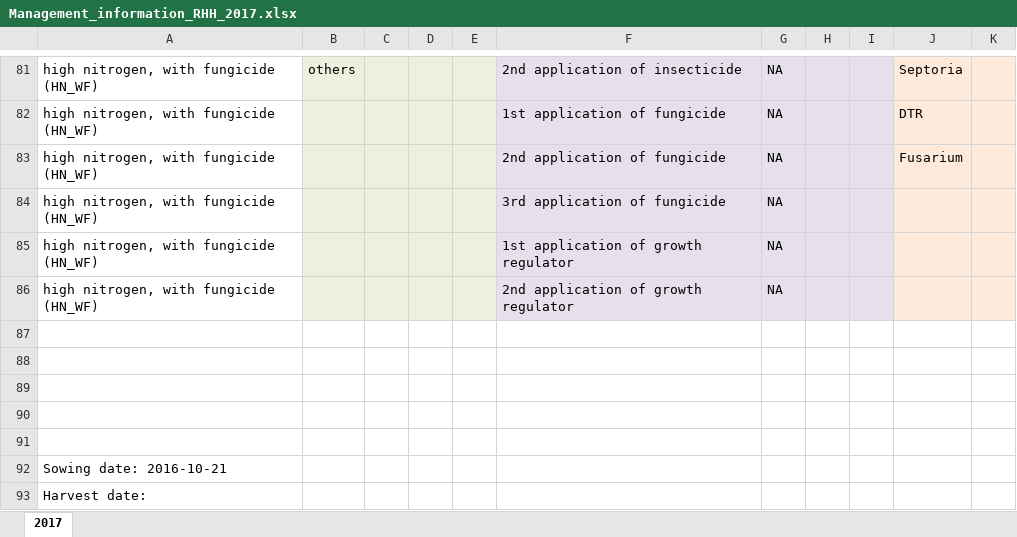
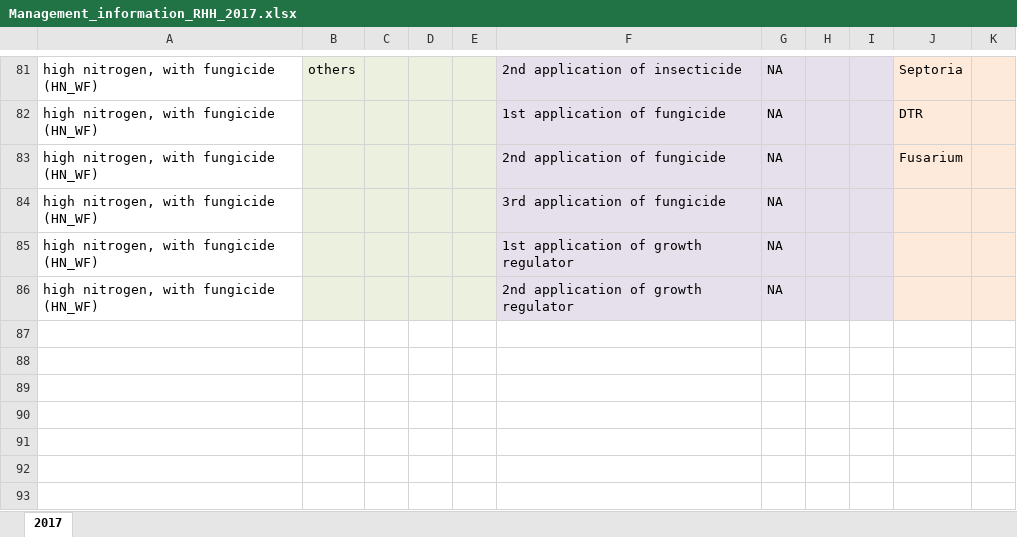
Before and after one commit to tillrose/BRIWECS_Data_Publication, an Excel workbook: data/management/Management_information_RHH_2017.xlsx, sheet 2017, drawn as a sheet; only a part is shown, gaps mark what is left out; values as stored, in another font and other column widths than the file's, no borders; the diff names each change by its address in the sheet, - before the commit and + after, or states it on an @@ line.

Commit message:
Fixed typo

```diff
--- a/data/management/Management_information_RHH_2017.xlsx (sheet 2017)
+++ b/data/management/Management_information_RHH_2017.xlsx (sheet 2017)
-row 87: (empty)
-row 88: (empty)
-row 89: (empty)
-row 90: (empty)
-row 91: (empty)
-row 92: Sowing date: 2016-10-21
-row 93: Harvest date:
```
Also changed, not shown: 1 other file.
